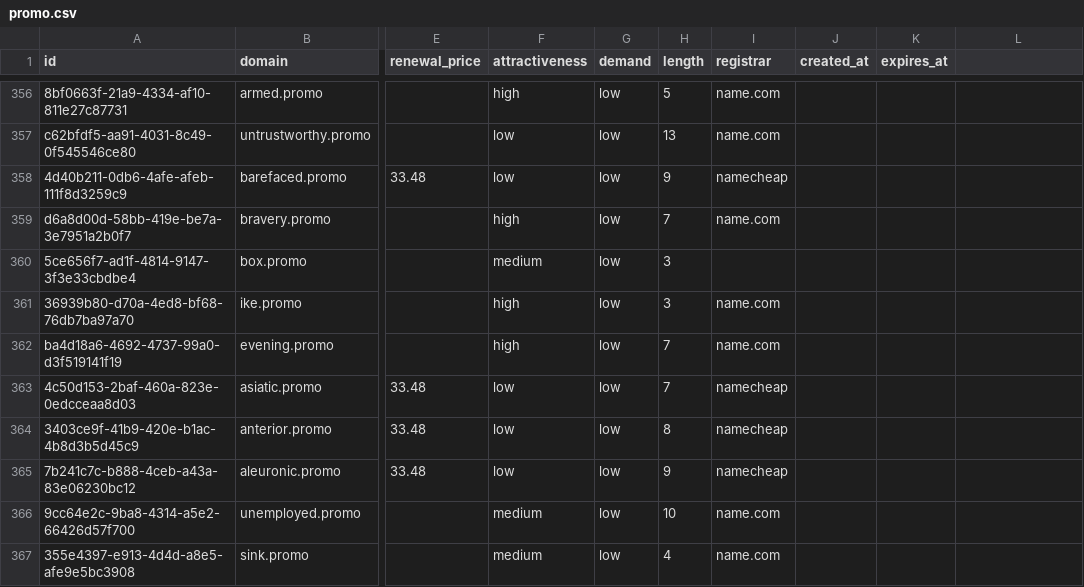
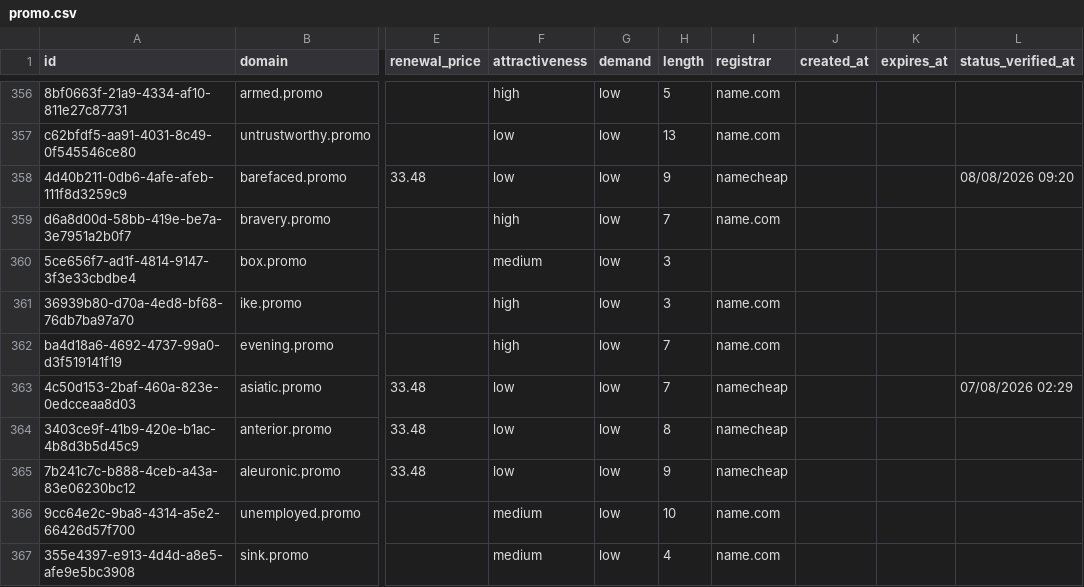
Before and after one commit to UniqueDomains/promo-oneword-domains, a CSV file: promo.csv, drawn as a sheet; only a part is shown, gaps mark what is left out; the diff covers the shown part only; the diff names each change by its address in the sheet, - before the commit and + after, or states it on an @@ line.

```diff
--- a/promo.csv
+++ b/promo.csv
-L1: (empty)
+L1: status_verified_at
-L358 (status_verified_at): (empty)
+L358 (status_verified_at): 08/08/2026 09:20
-L363 (status_verified_at): (empty)
+L363 (status_verified_at): 07/08/2026 02:29
```
Also changed, not shown: 144 edited cells elsewhere in this file, 6 other files.
